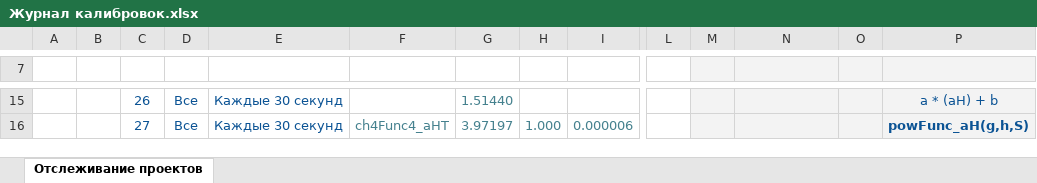
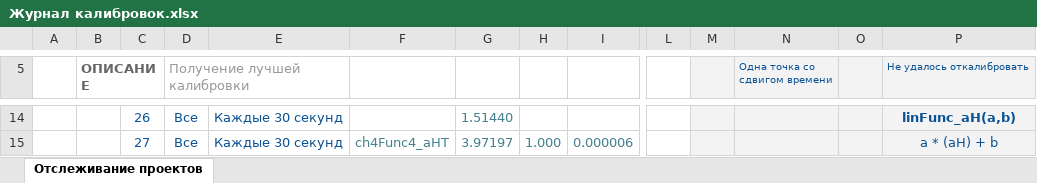
Before and after one commit to mershavka/poplavok, an Excel workbook: documents/Журнал калибровок.xlsx, sheet Отслеживание проектов, drawn as a sheet; only a part is shown, gaps mark what is left out; values as stored, in another font and other column widths than the file's, no borders; charts and pictures not drawn; addresses are those after the commit; rows hold the shown columns only; the diff covers the shown part only; the diff names each change by its address in the sheet, - before the commit and + after, or states it on an @@ line.

```diff
--- a/documents/Журнал калибровок.xlsx (sheet Отслеживание проектов)
+++ b/documents/Журнал калибровок.xlsx (sheet Отслеживание проектов)
-row 5: (empty)
+row 5:  | ОПИСАНИЕ |  | Получение лучшей калибровки |  |  |  |  |  |  |  | Одна точка со сдвигом времени |  | Не удалось откалибровать
+B5:C5 merged
+D5:E5 merged
-P14 (Не удалось откалибровать): a * (aH) + b
+P14 (Не удалось откалибровать): linFunc_aH(a,b)
-P14 bold: off
+P14 bold: on
-P15 (Не удалось откалибровать): powFunc_aH(g,h,S)
+P15 (Не удалось откалибровать): a * (aH) + b
-P15 bold: on
+P15 bold: off
```
Also changed, not shown: 2 added rows, 3 removed rows, 30 edited cells, cell formats and merged cells elsewhere in this sheet, charts or pictures, documents/Журнал экспериментов.xlsx, 3 other files.
